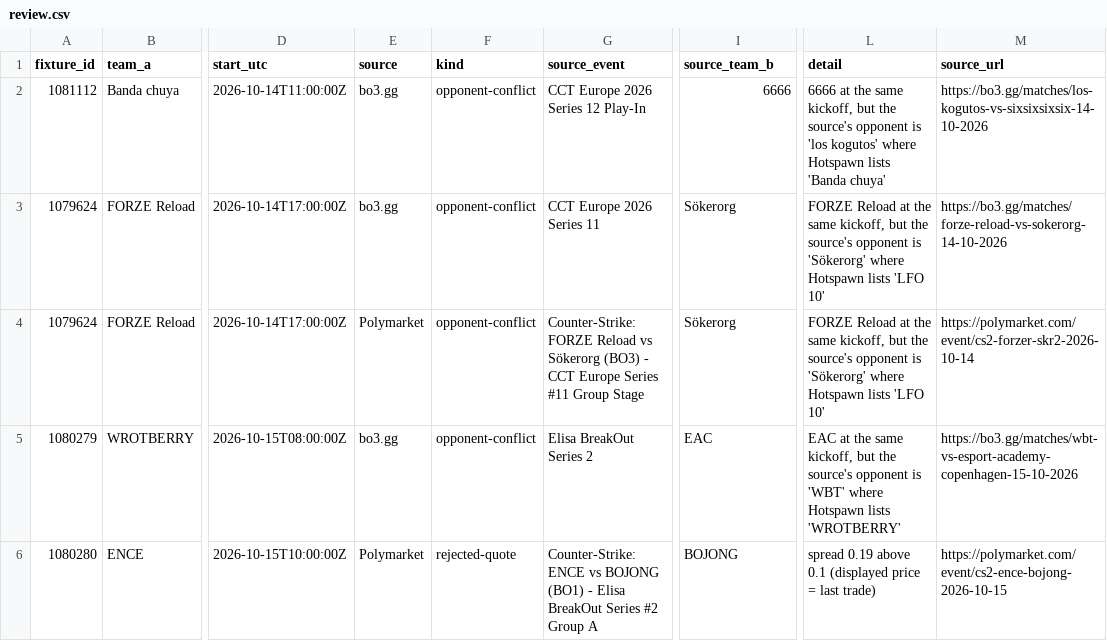
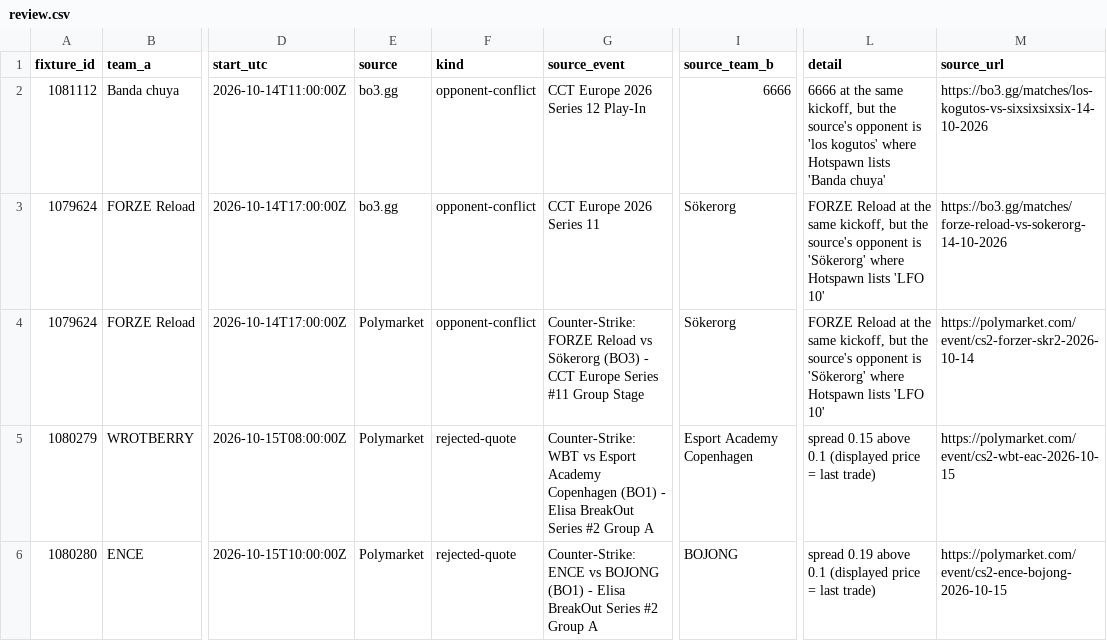
Before and after one commit to buffedlizard55-lab/MaltaProj1, a CSV file: feeds/data/review.csv, drawn as a sheet; only a part is shown, gaps mark what is left out; the diff covers the shown part only; the diff names each change by its address in the sheet, - before the commit and + after, or states it on an @@ line.

```diff
--- a/feeds/data/review.csv
+++ b/feeds/data/review.csv
-E5 (source): bo3.gg
+E5 (source): Polymarket
-F5 (kind): opponent-conflict
+F5 (kind): rejected-quote
-G5 (source_event): Elisa BreakOut Series 2
+G5 (source_event): Counter-Strike: WBT vs Esport Academy Copenhagen (BO1) - Elisa BreakOut Series #2 Group A
-I5 (source_team_b): EAC
+I5 (source_team_b): Esport Academy Copenhagen
-L5 (detail): EAC at the same kickoff, but the source's opponent is 'WBT' where Hotspawn lists 'WROTBERRY'
+L5 (detail): spread 0.15 above 0.1 (displayed price = last trade)
-M5 (source_url): https://bo3.gg/matches/wbt-vs-esport-academy-copenhagen-15-10-2026
+M5 (source_url): https://polymarket.com/event/cs2-wbt-eac-2026-10-15
```
Also changed, not shown: 2 removed rows and 4 edited cells elsewhere in this file, feeds/data/fixtures.csv, feeds/data/flags.csv, 10 other files.
